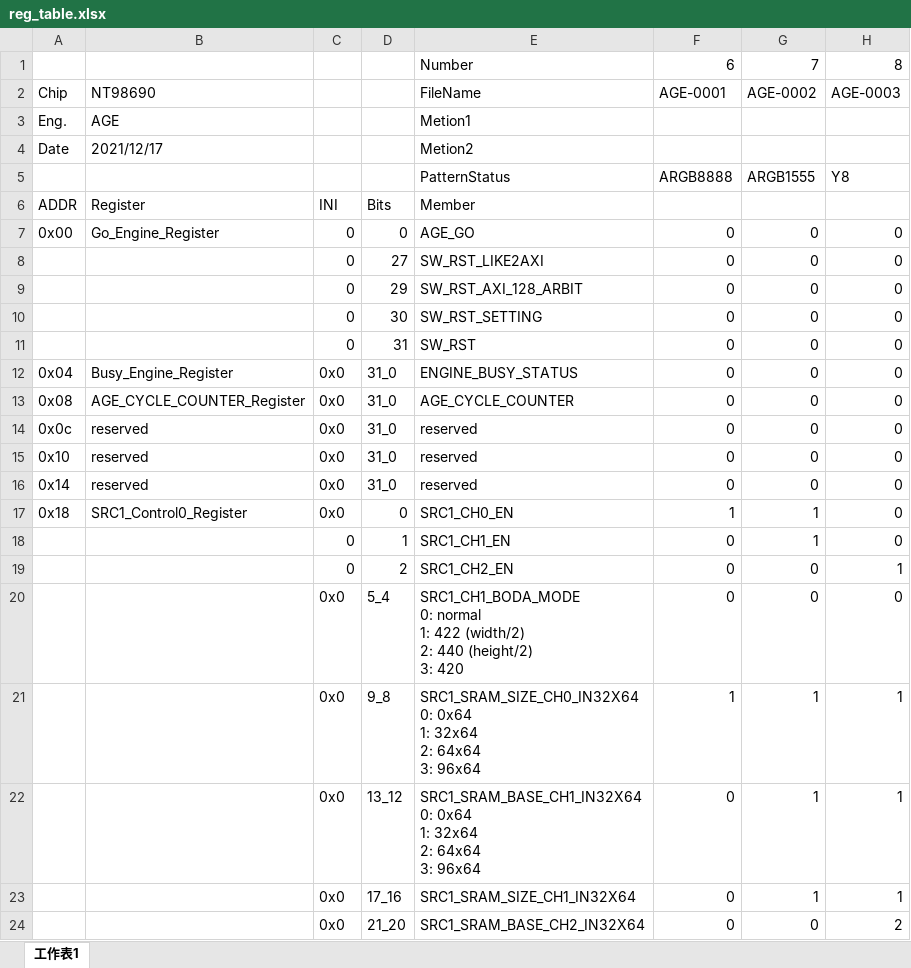
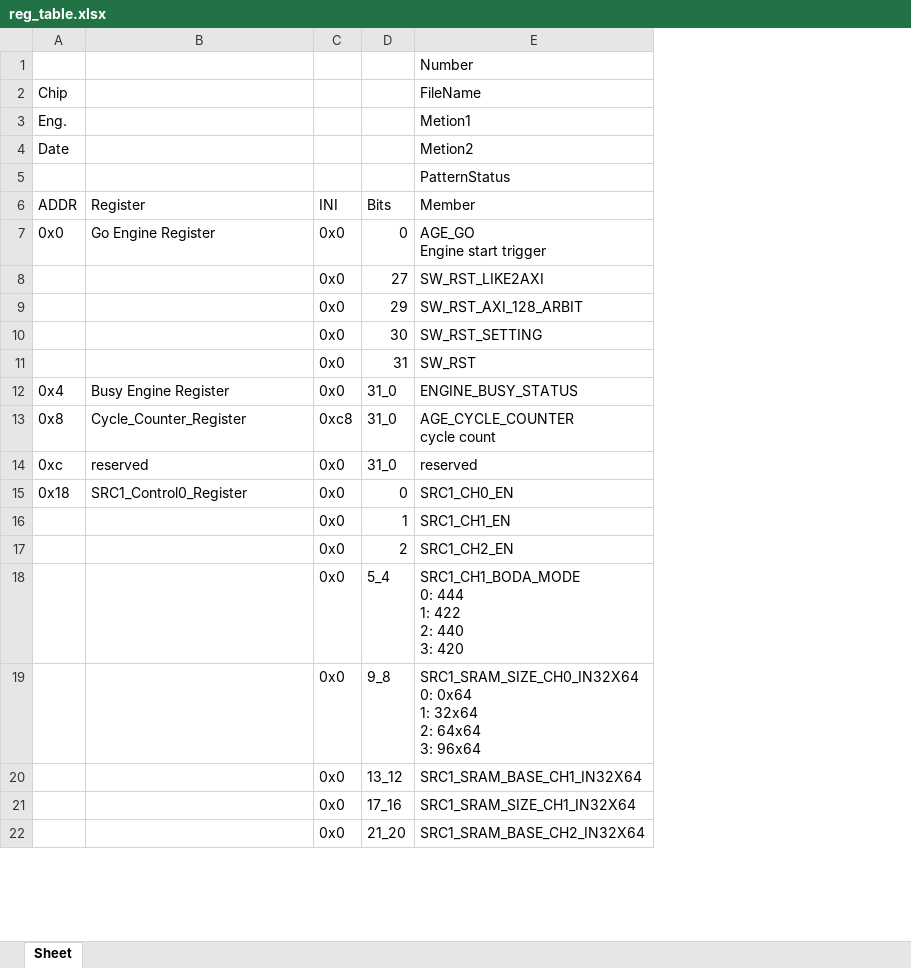
Before and after one commit to edwardyeh/linux-env, an Excel workbook: usr/tool/python/prog_parser_sample/reg_table.xlsx, sheet Sheet, drawn as a sheet; only a part is shown; values as stored, in another font and other column widths than the file's, no cell formats; removed rows and columns are numbered as before the commit, all else as after; ↵ is a line break in a cell; the diff covers the shown part only; the diff names each change by its address in the sheet, - before the commit and + after, or states it on an @@ line.

Commit message:
Update prog_parser/cfg2xls

```diff
--- a/usr/tool/python/prog_parser_sample/reg_table.xlsx (sheet Sheet)
+++ b/usr/tool/python/prog_parser_sample/reg_table.xlsx (sheet Sheet)
-sheet tab: 工作表1
+sheet tab: Sheet
-column F, rows 1-5: 6 | AGE-0001 |  |  | ARGB8888; rows 8-12: all 0; row 14: 0; rows 17-24: 1 | 0 | 0 | 0 | 1 | 0 | 0 | 0
-column G, rows 1-5: 7 | AGE-0002 |  |  | ARGB1555; rows 8-12: all 0; row 14: 0; rows 17-24: 1 | 1 | 0 | 0 | 1 | 1 | 1 | 0
-column H, rows 1-5: 8 | AGE-0003 |  |  | Y8; rows 8-12: all 0; row 14: 0; rows 17-24: 0 | 0 | 1 | 0 | 1 | 1 | 1 | 2
-B2: NT98690
+B2: (empty)
-B3: AGE
+B3: (empty)
-B4: 2021/12/17
+B4: (empty)
-row 7: 0x00 | Go_Engine_Register | 0 | 0 | AGE_GO | 0 | 0 | 0
+row 7: 0x0 | Go Engine Register | 0x0 | 0 | AGE_GO ↵ Engine start trigger
-C8:C11: 0
+C8:C11: 0x0
-A12: 0x04
+A12: 0x4
-B12: Busy_Engine_Register
+B12: Busy Engine Register
-row 13: 0x08 | AGE_CYCLE_COUNTER_Register | 0x0 | 31_0 | AGE_CYCLE_COUNTER | 0 | 0 | 0
+row 13: 0x8 | Cycle_Counter_Register | 0xc8 | 31_0 | AGE_CYCLE_COUNTER ↵ cycle count
-A14: 0x0c
+A14: 0xc
-row 15: 0x10 | reserved | 0x0 | 31_0 | reserved | 0 | 0 | 0
-row 16: 0x14 | reserved | 0x0 | 31_0 | reserved | 0 | 0 | 0
-C16:C17: 0
+C16:C17: 0x0
-E18: SRC1_CH1_BODA_MODE ↵ 0: normal ↵ 1: 422 (width/2) ↵ 2: 440 (height/2) ↵ 3: 420
+E18: SRC1_CH1_BODA_MODE ↵ 0: 444 ↵ 1: 422 ↵ 2: 440 ↵ 3: 420
-E20: SRC1_SRAM_BASE_CH1_IN32X64 ↵ 0: 0x64 ↵ 1: 32x64 ↵ 2: 64x64 ↵ 3: 96x64
+E20: SRC1_SRAM_BASE_CH1_IN32X64
```
Also changed, not shown: 14 added rows, 1 removed row and 9 edited cells elsewhere in this sheet, cell formats, 6 other files.
